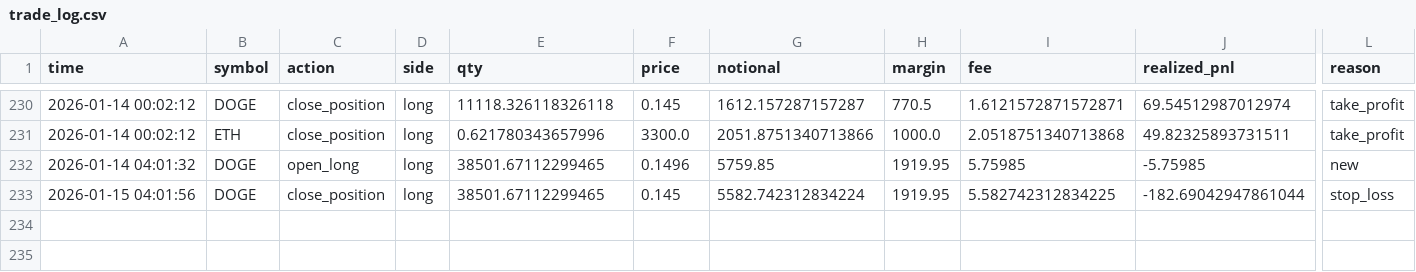
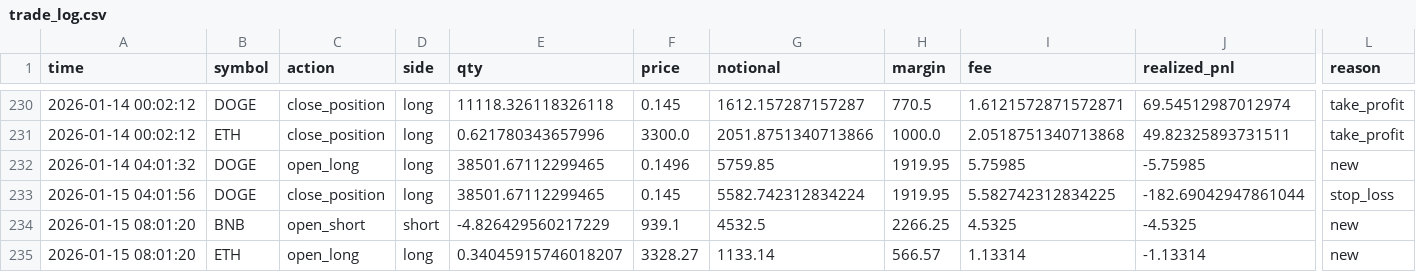
Before and after one commit to zhqin020/ai-crypto-agent, a CSV file: frontpages/public/data/trade_log.csv, drawn as a sheet; only a part is shown, gaps mark what is left out; rows hold the shown columns only; the diff names each change by its address in the sheet, - before the commit and + after, or states it on an @@ line.

```diff
--- a/frontpages/public/data/trade_log.csv
+++ b/frontpages/public/data/trade_log.csv
+row 234: 2026-01-15 08:01:20 | BNB | open_short | short | -4.826429560217229 | 939.1 | 4532.5 | 2266.25 | 4.5325 | -4.5325 | new
+row 235: 2026-01-15 08:01:20 | ETH | open_long | long | 0.34045915746018207 | 3328.27 | 1133.14 | 566.57 | 1.13314 | -1.13314 | new
```
Also changed, not shown: signals/BNB_4h_signals.csv, signals/BTC_4h_signals.csv, 22 other files.
